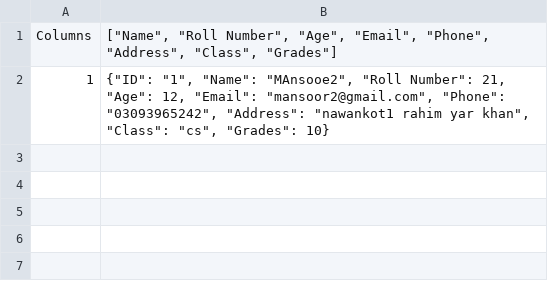
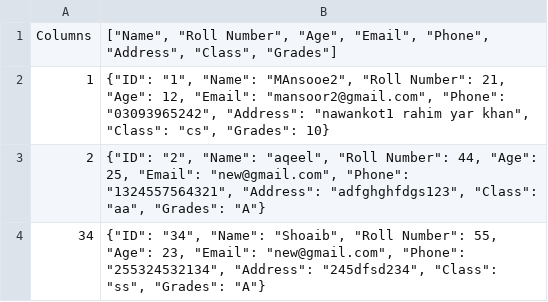
Before and after one commit to httpsMansoor/Student-Management-System-CLI, a CSV file: students.csv, drawn as a sheet; the diff names each change by its address in the sheet, - before the commit and + after, or states it on an @@ line.

```diff
--- a/students.csv
+++ b/students.csv
+row 3: 2 | {"ID": "2", "Name": "aqeel", "Roll Number": 44, "Age": 25, "Email": "new@gmail.com", "Phone": "1324557564321", "Address": "adfghghfdgs123", "Class": "aa", "Grades": "A"}
+row 4: 34 | {"ID": "34", "Name": "Shoaib", "Roll Number": 55, "Age": 23, "Email": "new@gmail.com", "Phone": "255324532134", "Address": "245dfsd234", "Class": "ss", "Grades": "A"}
```
Also changed, not shown: 4 other files.
